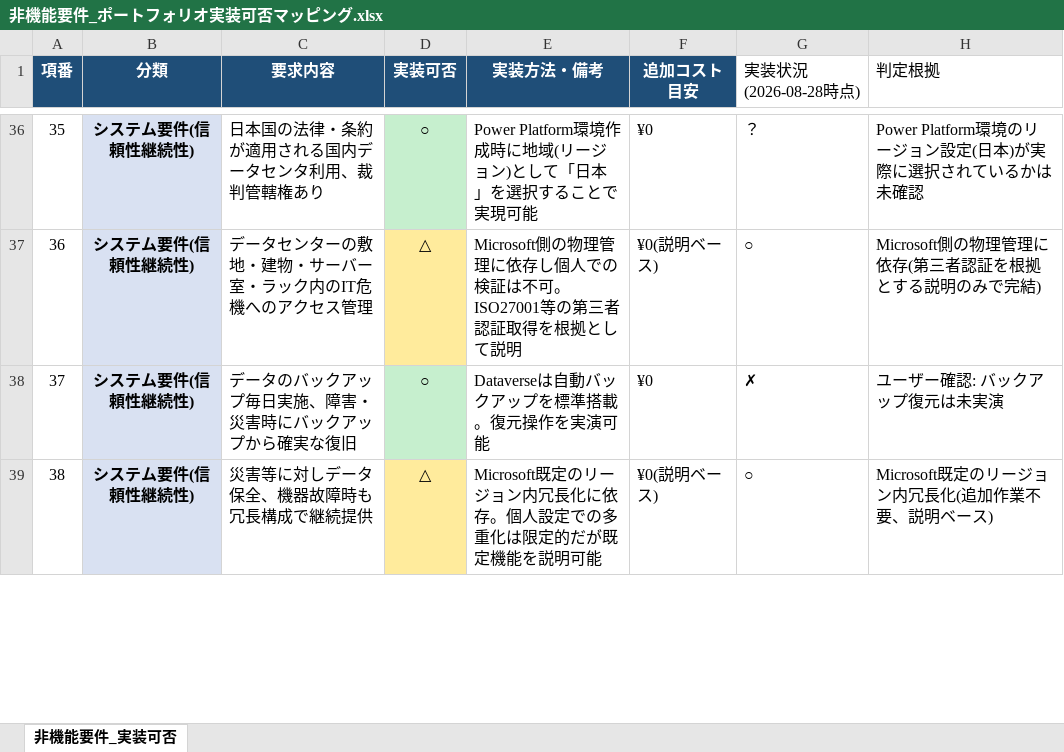
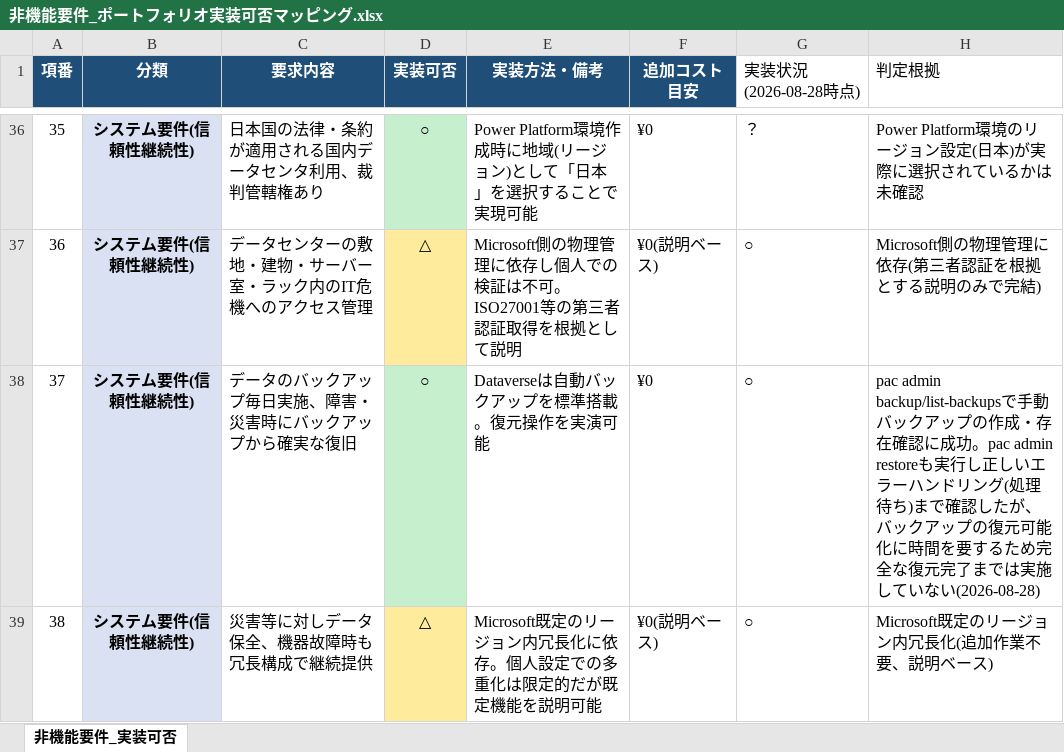
Before and after one commit to itukirire103/minato-tree-management-portfolio, an Excel workbook: backend/非機能要件_ポートフォリオ実装可否マッピング.xlsx, sheet 非機能要件_実装可否, drawn as a sheet; only a part is shown, gaps mark what is left out; values as stored, in another font and other column widths than the file's, no borders; the diff covers the shown part only; the diff names each change by its address in the sheet, - before the commit and + after, or states it on an @@ line.

Commit message:
非機能要件#8・#21(負荷テスト)、#37・#39(バックアップ復元)を実環境で検証
- run_load_test.pyでconcurrent.futuresによる疑似10並列アクセスを実施。
  100リクエスト全て成功、平均応答624ms、95パーセンタイル728msを実測
- pac admin backup/restoreで手動バックアップの作成・復元コマンドの動作を
  確認。新環境への復元はテナントのリージョン制約で断念し、同一環境への
  復元に切り替えて検証(復元可能になるまで時間を要する仕様上の制約を実際の
  エラーメッセージから確認)
- pac admin listで環境種別がDeveloperであることを確認し、ポイントイン
  タイム復元が利用不可であることを実証(README記載通り)
- 非機能要件の進捗を25→28(実装済み)に更新

```diff
--- a/backend/非機能要件_ポートフォリオ実装可否マッピング.xlsx (sheet 非機能要件_実装可否)
+++ b/backend/非機能要件_ポートフォリオ実装可否マッピング.xlsx (sheet 非機能要件_実装可否)
-G38 (実装状況(2026-08-28時点)): ✗
+G38 (実装状況(2026-08-28時点)): ○
-H38 (判定根拠): ユーザー確認: バックアップ復元は未実演
+H38 (判定根拠): pac admin backup/list-backupsで手動バックアップの作成・存在確認に成功。pac admin restoreも実行し正しいエラーハンドリング(処理待ち)まで確認したが、バックアップの復元可能化に時間を要するため完全な復元完了までは実施していない(2026-08-28)
```
Also changed, not shown: 5 edited cells elsewhere in this sheet, 4 other files.
